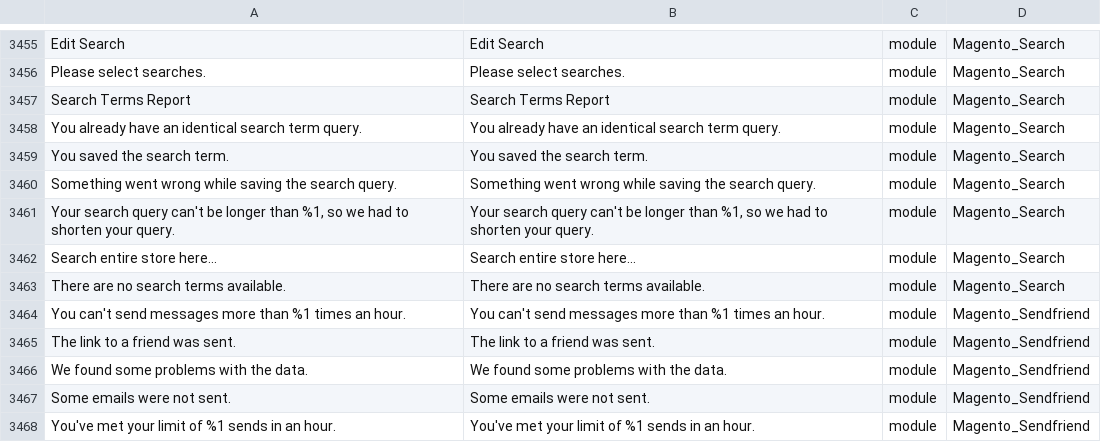
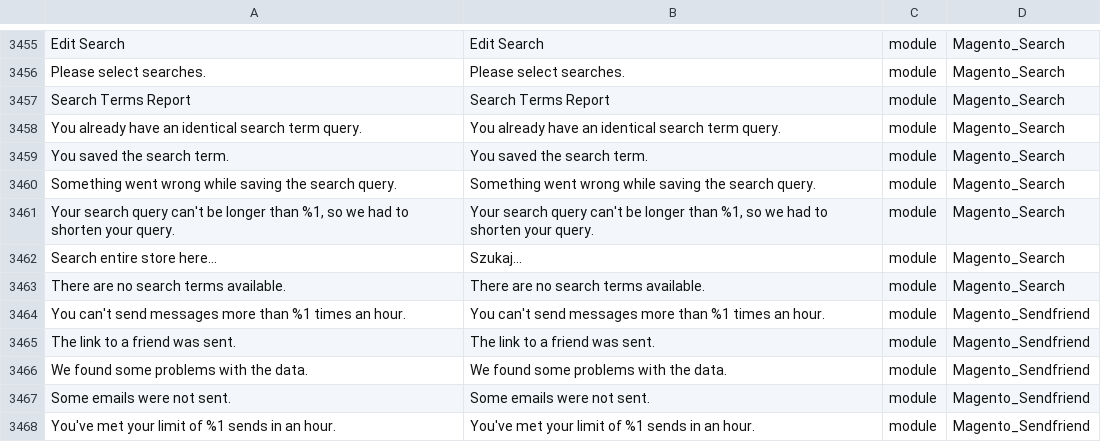
Before and after one commit to wojtekn/magento2-language-pl, a CSV file: pl_PL.csv, drawn as a sheet; only a part is shown, gaps mark what is left out; the diff covers the shown part only; the diff names each change by its address in the sheet, - before the commit and + after, or states it on an @@ line.

```diff
--- a/pl_PL.csv
+++ b/pl_PL.csv
-B3462: Search entire store here...
+B3462: Szukaj...
```
Also changed, not shown: 7 edited cells elsewhere in this file.
